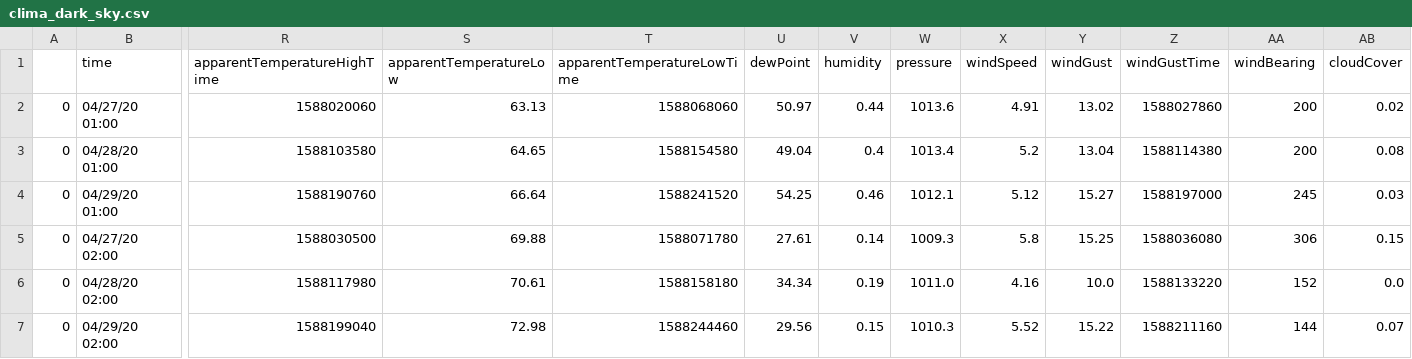
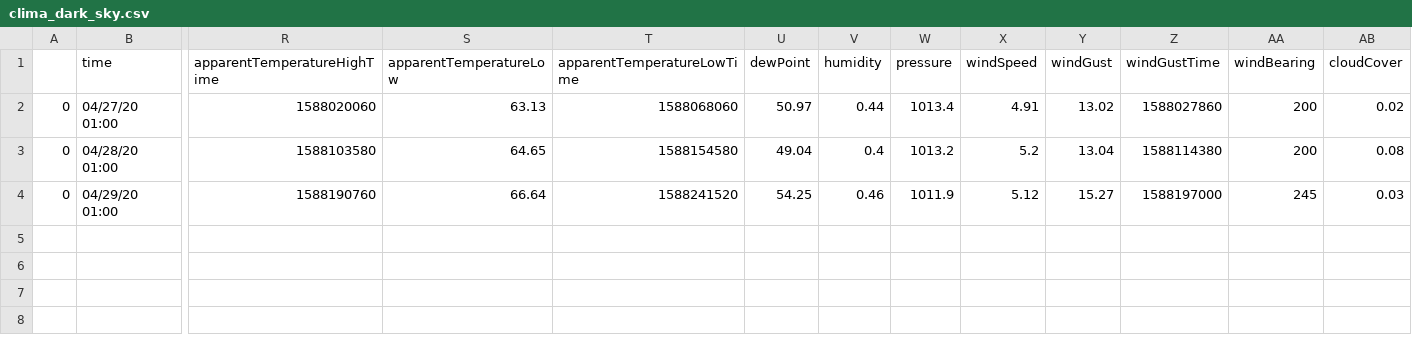
Before and after one commit to Enriquesec/Extraccion_de_datos_estructurados-Interfaz_de_Programacion_de_Aplicaciones_-APIs-, a CSV file: data/clima_dark_sky.csv, drawn as a sheet; only a part is shown, gaps mark what is left out; rows hold the shown columns only; the diff names each change by its address in the sheet, - before the commit and + after, or states it on an @@ line.

```diff
--- a/data/clima_dark_sky.csv
+++ b/data/clima_dark_sky.csv
-W2 (pressure): 1013.6
+W2 (pressure): 1013.4
-W3 (pressure): 1013.4
+W3 (pressure): 1013.2
-W4 (pressure): 1012.1
+W4 (pressure): 1011.9
-row 5: 0 | 04/27/20 02:00 | 1588030500 | 69.88 | 1588071780 | 27.61 | 0.14 | 1009.3 | 5.8 | 15.25 | 1588036080 | 306 | 0.15
-row 6: 0 | 04/28/20 02:00 | 1588117980 | 70.61 | 1588158180 | 34.34 | 0.19 | 1011.0 | 4.16 | 10.0 | 1588133220 | 152 | 0.0
-row 7: 0 | 04/29/20 02:00 | 1588199040 | 72.98 | 1588244460 | 29.56 | 0.15 | 1010.3 | 5.52 | 15.22 | 1588211160 | 144 | 0.07
```
Also changed, not shown: 1 other file.
